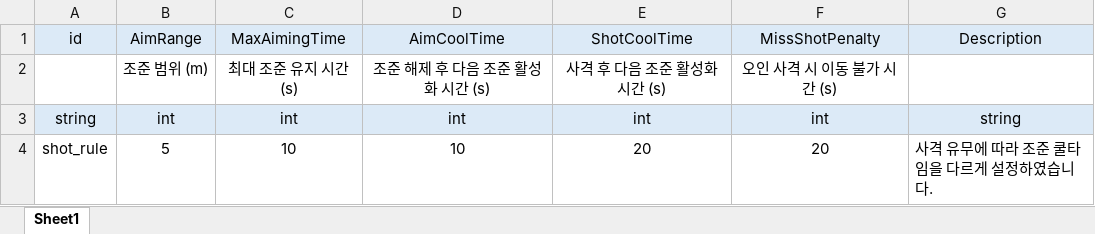
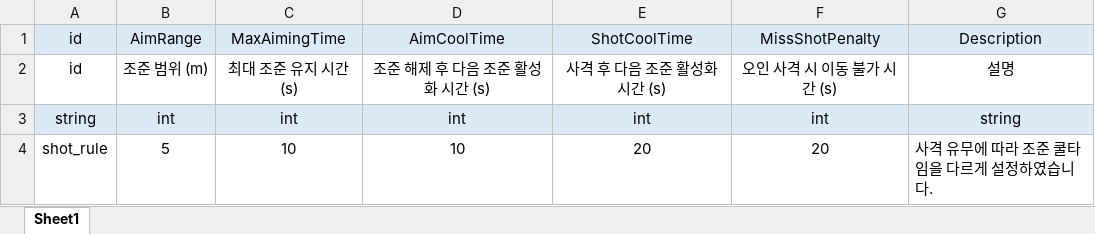
Before and after one commit to inha-end-game/model, an Excel workbook: shot.xlsx, sheet Sheet1, drawn as a sheet; values as stored, in another font and other column widths than the file's, no borders; the diff names each change by its address in the sheet, - before the commit and + after, or states it on an @@ line.

```diff
--- a/shot.xlsx (sheet Sheet1)
+++ b/shot.xlsx (sheet Sheet1)
-A2: (empty)
+A2: id
-G2: (empty)
+G2: 설명
```
Also changed, not shown: map.xlsx, movement.xlsx, 2 other files.
